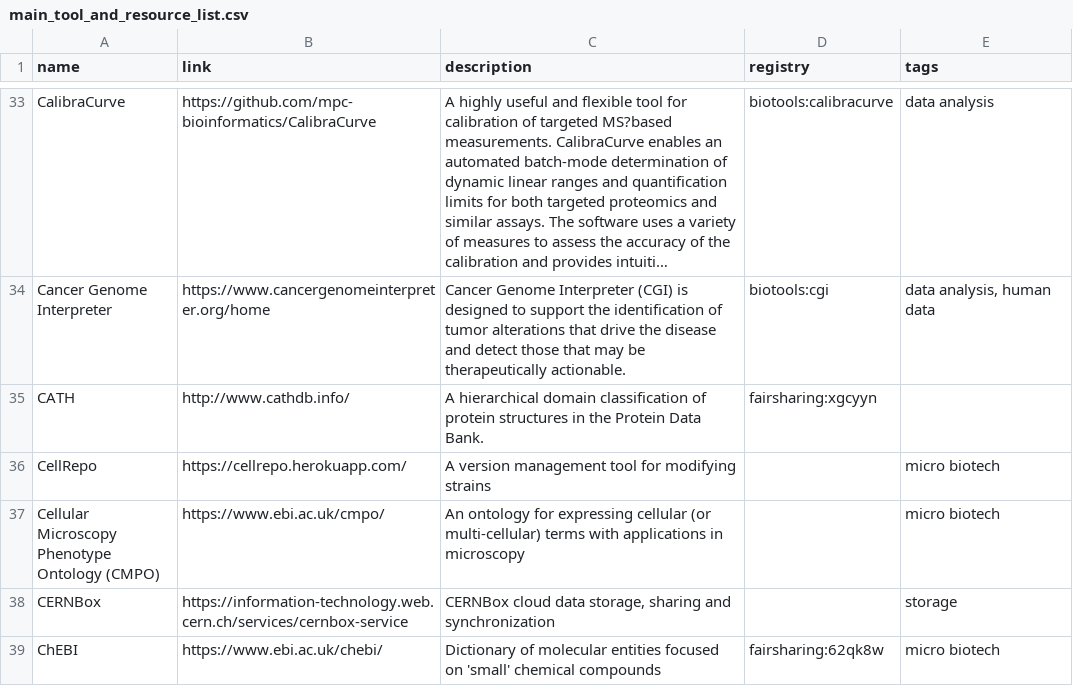
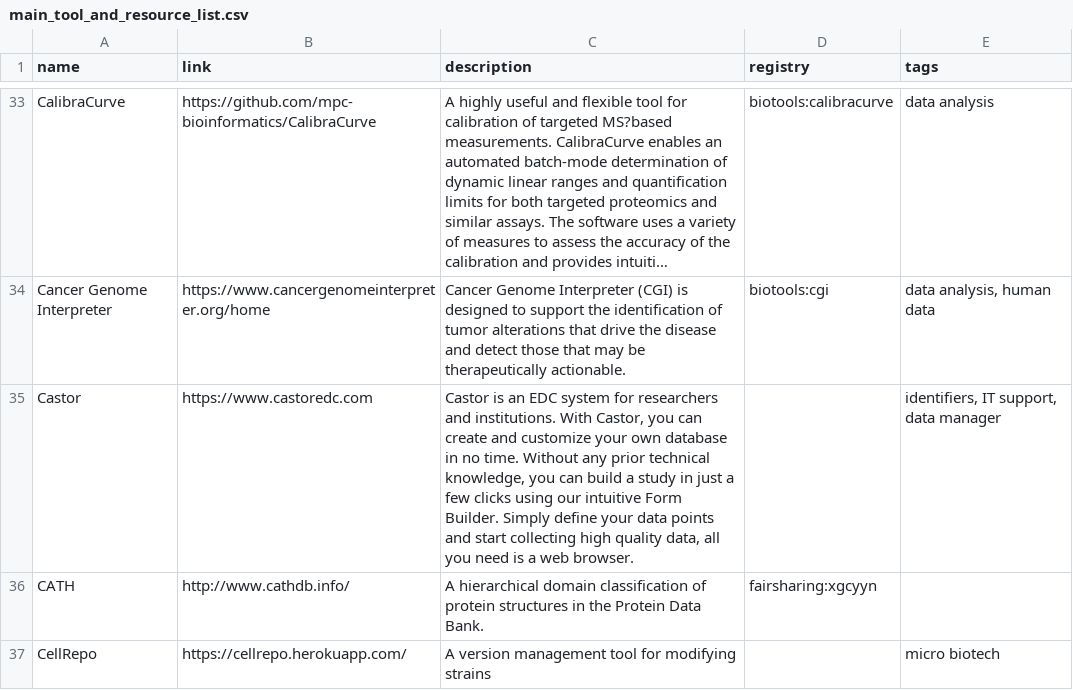
Before and after one commit to elixir-europe/rdmkit, a CSV file: _data/main_tool_and_resource_list.csv, drawn as a sheet; only a part is shown, gaps mark what is left out; the shorter side is filled out with more unchanged rows; long unchanged cells end in …; the diff covers the shown part only; the diff names each change by its address in the sheet, - before the commit and + after, or states it on an @@ line.

Commit message:
Updating tool list + safari tab icon fix (#514)
* tool_list update

* SEEK update

```diff
--- a/_data/main_tool_and_resource_list.csv
+++ b/_data/main_tool_and_resource_list.csv
+row 35: Castor | https://www.castoredc.com | Castor is an EDC system for researchers and institutions. With Castor, you can create and customize your own database in no time. Without any prior technical knowledge, you can build a study in just a few clicks using our intuitive Form Builder. Simply define your data points and start collecting high quality data, all you need is a web browser. |  | identifiers, IT support, data manager
```
Also changed, not shown: 4 added rows, 1 moved row and 2 edited cells elsewhere in this file, 4 other files.
